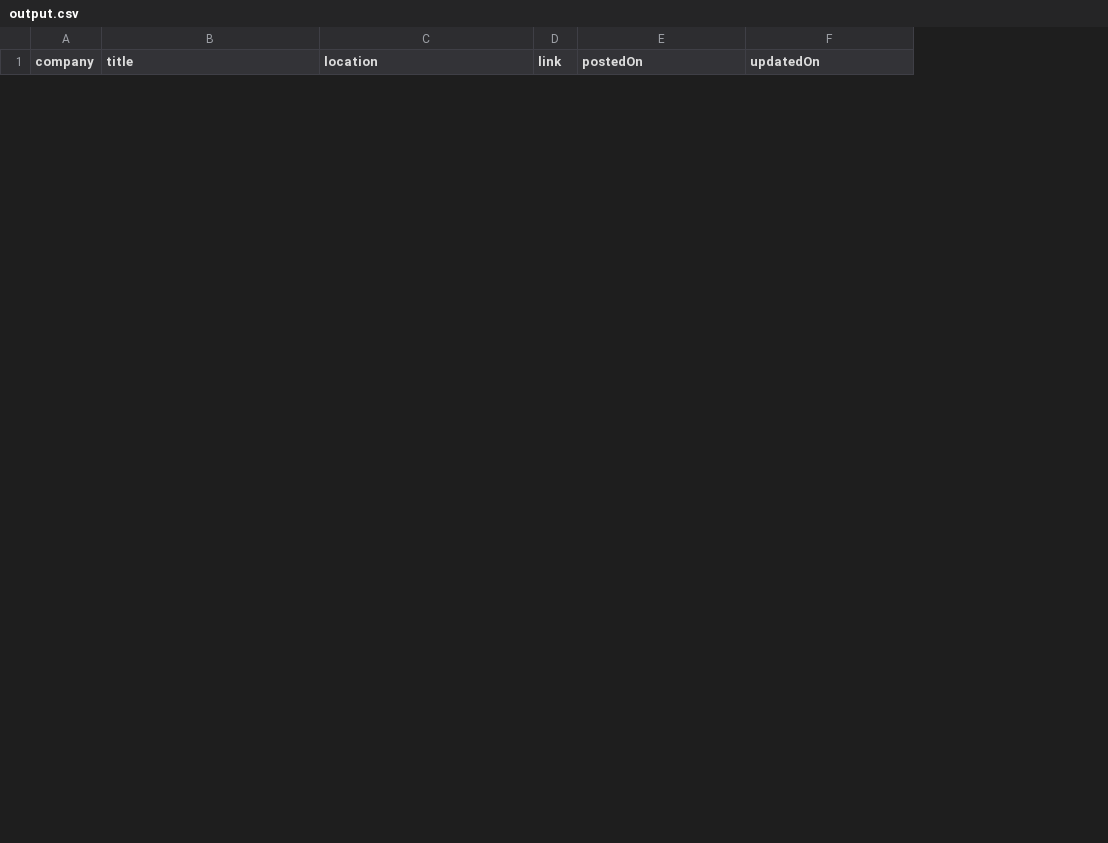
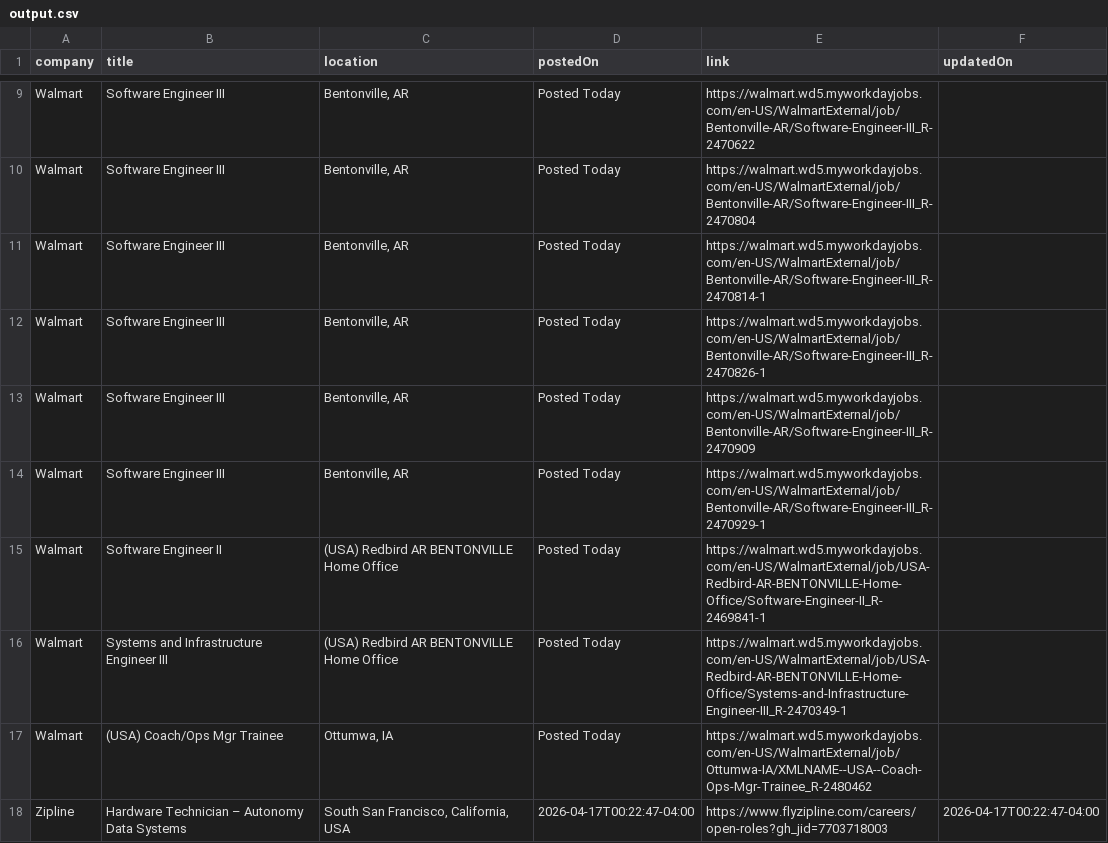
Before and after one commit to rushiranpise/JobScrapper, a CSV file: output.csv, drawn as a sheet; only a part is shown, gaps mark what is left out; removed rows and columns are numbered as before the commit, all else as after; the diff covers the shown part only; the diff names each change by its address in the sheet, - before the commit and + after, or states it on an @@ line.

```diff
--- a/output.csv
+++ b/output.csv
-column D (link), empty
+column E (link), empty
+row 9: Walmart | Software Engineer III | Bentonville, AR | Posted Today | https://walmart.wd5.myworkdayjobs.com/en-US/WalmartExternal/job/Bentonville-AR/Software-Engineer-III_R-2470622
+row 10: Walmart | Software Engineer III | Bentonville, AR | Posted Today | https://walmart.wd5.myworkdayjobs.com/en-US/WalmartExternal/job/Bentonville-AR/Software-Engineer-III_R-2470804
+row 11: Walmart | Software Engineer III | Bentonville, AR | Posted Today | https://walmart.wd5.myworkdayjobs.com/en-US/WalmartExternal/job/Bentonville-AR/Software-Engineer-III_R-2470814-1
+row 12: Walmart | Software Engineer III | Bentonville, AR | Posted Today | https://walmart.wd5.myworkdayjobs.com/en-US/WalmartExternal/job/Bentonville-AR/Software-Engineer-III_R-2470826-1
+row 13: Walmart | Software Engineer III | Bentonville, AR | Posted Today | https://walmart.wd5.myworkdayjobs.com/en-US/WalmartExternal/job/Bentonville-AR/Software-Engineer-III_R-2470909
+row 14: Walmart | Software Engineer III | Bentonville, AR | Posted Today | https://walmart.wd5.myworkdayjobs.com/en-US/WalmartExternal/job/Bentonville-AR/Software-Engineer-III_R-2470929-1
+row 15: Walmart | Software Engineer II | (USA) Redbird AR BENTONVILLE Home Office | Posted Today | https://walmart.wd5.myworkdayjobs.com/en-US/WalmartExternal/job/USA-Redbird-AR-BENTONVILLE-Home-Office/Software-Engineer-II_R-2469841-1
+row 16: Walmart | Systems and Infrastructure Engineer III | (USA) Redbird AR BENTONVILLE Home Office | Posted Today | https://walmart.wd5.myworkdayjobs.com/en-US/WalmartExternal/job/USA-Redbird-AR-BENTONVILLE-Home-Office/Systems-and-Infrastructure-Engineer-III_R-2470349-1
+row 17: Walmart | (USA) Coach/Ops Mgr Trainee | Ottumwa, IA | Posted Today | https://walmart.wd5.myworkdayjobs.com/en-US/WalmartExternal/job/Ottumwa-IA/XMLNAME--USA--Coach-Ops-Mgr-Trainee_R-2480462
+row 18: Zipline | Hardware Technician – Autonomy Data Systems | South San Francisco, California, USA | 2026-04-17T00:22:47-04:00 | https://www.flyzipline.com/careers/open-roles?gh_jid=7703718003 | 2026-04-17T00:22:47-04:00
```
Also changed, not shown: 7 added rows and 2 removed rows elsewhere in this file, 5 other files.
